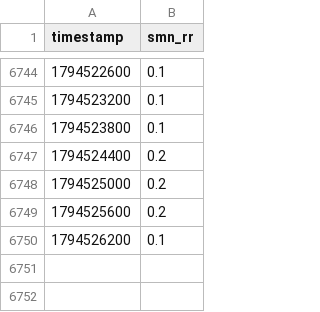
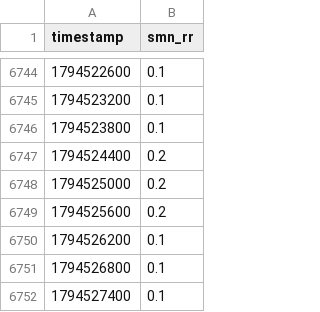
Before and after one commit to christianzihlmann/pumpfoil-guru, a CSV file: data/rain.csv, drawn as a sheet; only a part is shown, gaps mark what is left out.

```diff
--- a/data/rain.csv
+++ b/data/rain.csv
@@ -6750 +6750,3 @@ timestamp,smn_rr
 1794526200,0.1
+1794526800,0.1
+1794527400,0.1
```
Also changed, not shown: data/hydro.csv, 1 other file.
